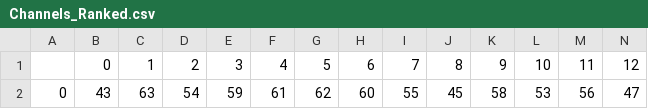
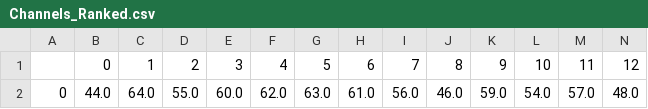
Before and after one commit to BostonUniversitySeniorDesign/brain-4ce, a CSV file: Physionet Dataloader/Channels_Ranked.csv, drawn as a sheet; only a part is shown; removed rows and columns are numbered as before the commit, all else as after; rows hold the shown columns only; the diff names each change by its address in the sheet, - before the commit and + after, or states it on an @@ line.

Commit message:
Remove 0 index

```diff
--- a/Physionet Dataloader/Channels_Ranked.csv
+++ b/Physionet Dataloader/Channels_Ranked.csv
-row 2: 0 | 43 | 63 | 54 | 59 | 61 | 62 | 60 | 55 | 45 | 58 | 53 | 56 | 47
+row 2: 0 | 44.0 | 64.0 | 55.0 | 60.0 | 62.0 | 63.0 | 61.0 | 56.0 | 46.0 | 59.0 | 54.0 | 57.0 | 48.0
```
